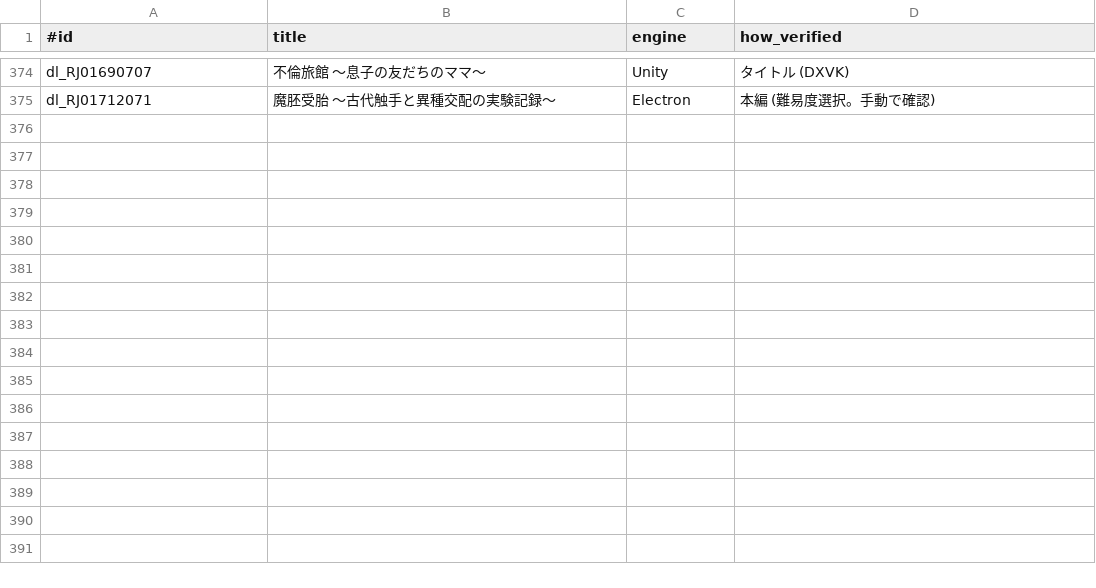
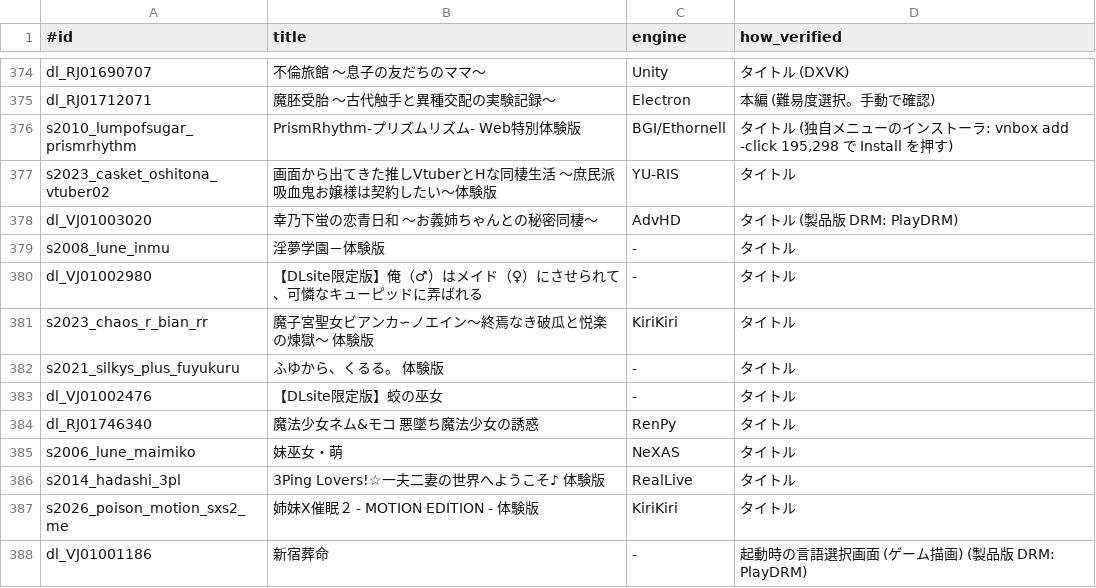
Before and after one commit to a-kaibu/vnbox, a TSV file: results/verified.tsv, drawn as a sheet; only a part is shown, gaps mark what is left out; the diff names each change by its address in the sheet, - before the commit and + after, or states it on an @@ line.

```diff
--- a/results/verified.tsv
+++ b/results/verified.tsv
+row 376: s2010_lumpofsugar_prismrhythm | PrismRhythm-プリズムリズム- Web特別体験版 | BGI/Ethornell | タイトル (独自メニューのインストーラ: vnbox add -click 195,298 で Install を押す)
+row 377: s2023_casket_oshitona_vtuber02 | 画面から出てきた推しVtuberとHな同棲生活 ～庶民派吸血鬼お嬢様は契約したい～体験版 | YU-RIS | タイトル
+row 378: dl_VJ01003020 | 幸乃下蛍の恋青日和 ～お義姉ちゃんとの秘密同棲～ | AdvHD | タイトル (製品版 DRM: PlayDRM)
+row 379: s2008_lune_inmu | 淫夢学園－体験版 | - | タイトル
+row 380: dl_VJ01002980 | 【DLsite限定版】俺（♂）はメイド（♀）にさせられて、可憐なキューピッドに弄ばれる | - | タイトル
+row 381: s2023_chaos_r_bian_rr | 魔子宮聖女ビアンカ∽ノエイン～終焉なき破瓜と悦楽の煉獄～ 体験版 | KiriKiri | タイトル
+row 382: s2021_silkys_plus_fuyukuru | ふゆから、くるる。 体験版 | - | タイトル
+row 383: dl_VJ01002476 | 【DLsite限定版】蛟の巫女 | - | タイトル
+row 384: dl_RJ01746340 | 魔法少女ネム&モコ 悪墜ち魔法少女の誘惑 | RenPy | タイトル
+row 385: s2006_lune_maimiko | 妹巫女・萌 | NeXAS | タイトル
+row 386: s2014_hadashi_3pl | 3Ping Lovers!☆一夫二妻の世界へようこそ♪ 体験版 | RealLive | タイトル
+row 387: s2026_poison_motion_sxs2_me | 姉妹X催眠２ - MOTION EDITION - 体験版 | KiriKiri | タイトル
+row 388: dl_VJ01001186 | 新宿葬命 | - | 起動時の言語選択画面 (ゲーム描画) (製品版 DRM: PlayDRM)
```
